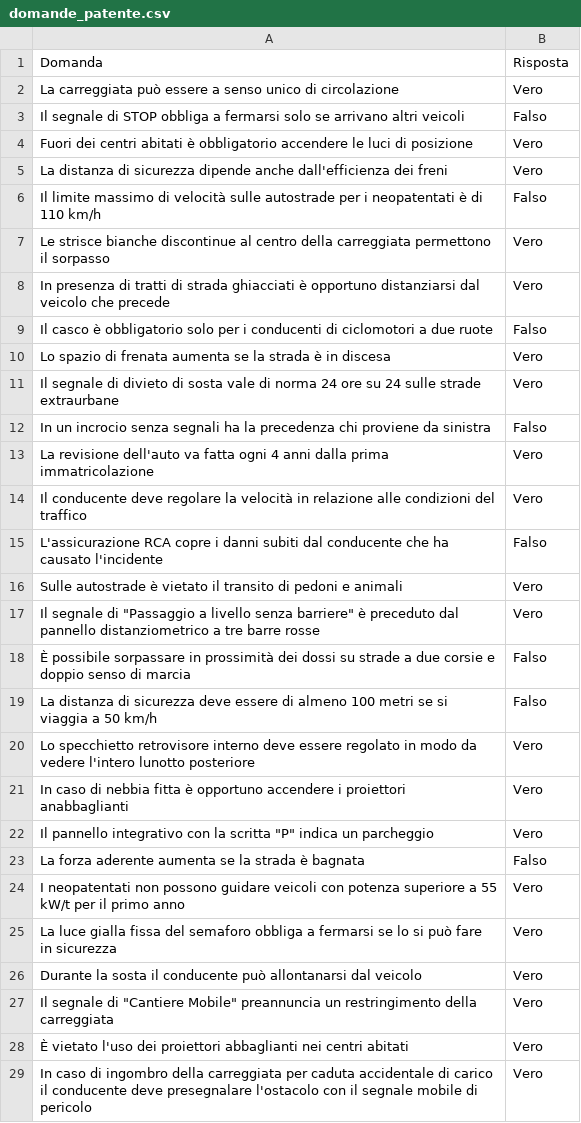
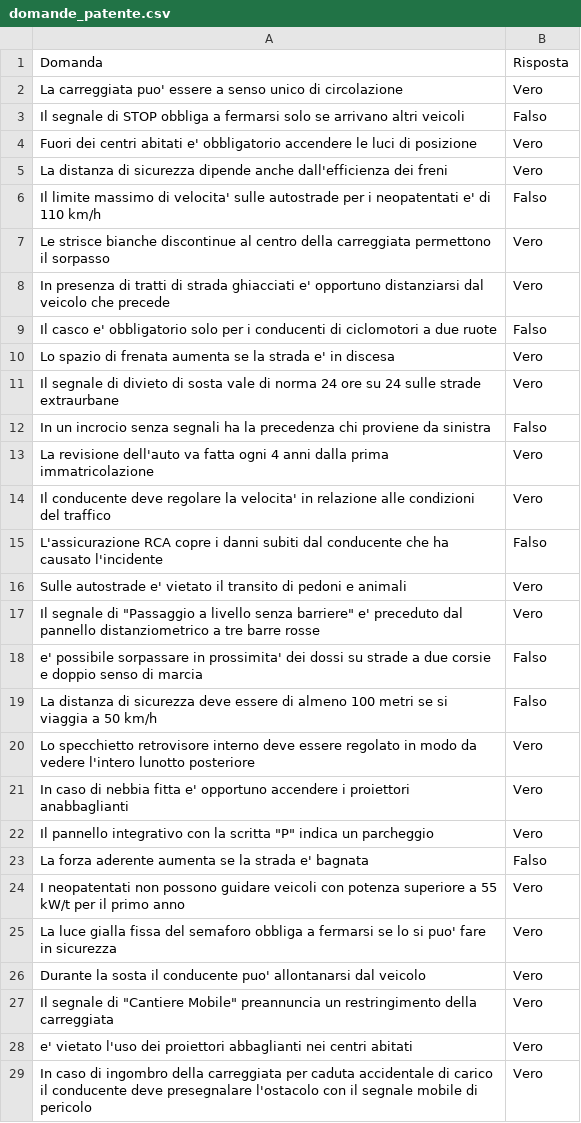
Before and after one commit to Ramirez-Giorgio/4info, a CSV file: domande_patente.csv, drawn as a sheet; only a part is shown; the diff covers the shown part only.

```diff
--- a/domande_patente.csv
+++ b/domande_patente.csv
@@ -1,11 +1,11 @@
 Domanda,Risposta
-La carreggiata può essere a senso unico di circolazione,Vero
+La carreggiata puo' essere a senso unico di circolazione,Vero
 Il segnale di STOP obbliga a fermarsi solo se arrivano altri veicoli,Falso
-Fuori dei centri abitati è obbligatorio accendere le luci di posizione,Vero
+Fuori dei centri abitati e' obbligatorio accendere le luci di posizione,Vero
 La distanza di sicurezza dipende anche dall'efficienza dei freni,Vero
-Il limite massimo di velocità sulle autostrade per i neopatentati è di 110 km/h,Falso
+Il limite massimo di velocita' sulle autostrade per i neopatentati e' di 110 km/h,Falso
 Le strisce bianche discontinue al centro della carreggiata permettono il sorpasso,Vero
-In presenza di tratti di strada ghiacciati è opportuno distanziarsi dal veicolo che precede,Vero
-Il casco è obbligatorio solo per i conducenti di ciclomotori a due ruote,Falso
-Lo spazio di frenata aumenta se la strada è in discesa,Vero
+In presenza di tratti di strada ghiacciati e' opportuno distanziarsi dal veicolo che precede,Vero
+Il casco e' obbligatorio solo per i conducenti di ciclomotori a due ruote,Falso
+Lo spazio di frenata aumenta se la strada e' in discesa,Vero
 Il segnale di divieto di sosta vale di norma 24 ore su 24 sulle strade extraurbane,Vero
@@ -13,17 +13,17 @@ In un incrocio senza segnali ha la precedenza chi proviene da sinistra,Falso
 La revisione dell'auto va fatta ogni 4 anni dalla prima immatricolazione,Vero
-Il conducente deve regolare la velocità in relazione alle condizioni del traffico,Vero
+Il conducente deve regolare la velocita' in relazione alle condizioni del traffico,Vero
 L'assicurazione RCA copre i danni subiti dal conducente che ha causato l'incidente,Falso
-Sulle autostrade è vietato il transito di pedoni e animali,Vero
-Il segnale di "Passaggio a livello senza barriere" è preceduto dal pannello distanziometrico a tre barre rosse,Vero
-È possibile sorpassare in prossimità dei dossi su strade a due corsie e doppio senso di marcia,Falso
+Sulle autostrade e' vietato il transito di pedoni e animali,Vero
+Il segnale di "Passaggio a livello senza barriere" e' preceduto dal pannello distanziometrico a tre barre rosse,Vero
+e' possibile sorpassare in prossimita' dei dossi su strade a due corsie e doppio senso di marcia,Falso
 La distanza di sicurezza deve essere di almeno 100 metri se si viaggia a 50 km/h,Falso
 Lo specchietto retrovisore interno deve essere regolato in modo da vedere l'intero lunotto posteriore,Vero
-In caso di nebbia fitta è opportuno accendere i proiettori anabbaglianti,Vero
+In caso di nebbia fitta e' opportuno accendere i proiettori anabbaglianti,Vero
 Il pannello integrativo con la scritta "P" indica un parcheggio,Vero
-La forza aderente aumenta se la strada è bagnata,Falso
+La forza aderente aumenta se la strada e' bagnata,Falso
 I neopatentati non possono guidare veicoli con potenza superiore a 55 kW/t per il primo anno,Vero
-La luce gialla fissa del semaforo obbliga a fermarsi se lo si può fare in sicurezza,Vero
-Durante la sosta il conducente può allontanarsi dal veicolo,Vero
+La luce gialla fissa del semaforo obbliga a fermarsi se lo si puo' fare in sicurezza,Vero
+Durante la sosta il conducente puo' allontanarsi dal veicolo,Vero
 Il segnale di "Cantiere Mobile" preannuncia un restringimento della carreggiata,Vero
-È vietato l'uso dei proiettori abbaglianti nei centri abitati,Vero
+e' vietato l'uso dei proiettori abbaglianti nei centri abitati,Vero
 In caso di ingombro della carreggiata per caduta accidentale di carico il conducente deve presegnalare l'ostacolo con il segnale mobile di pericolo,Vero
```
Also changed, not shown: 2 edited cells elsewhere in this file, 4 other files.
